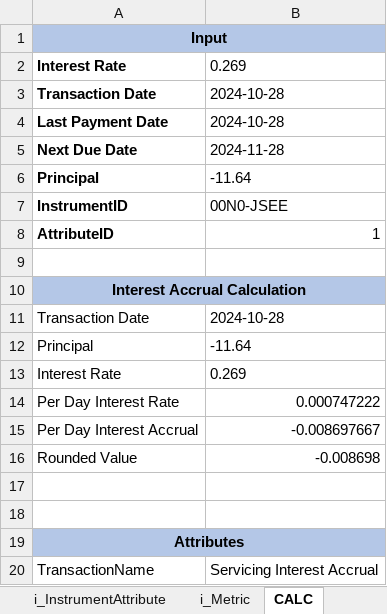
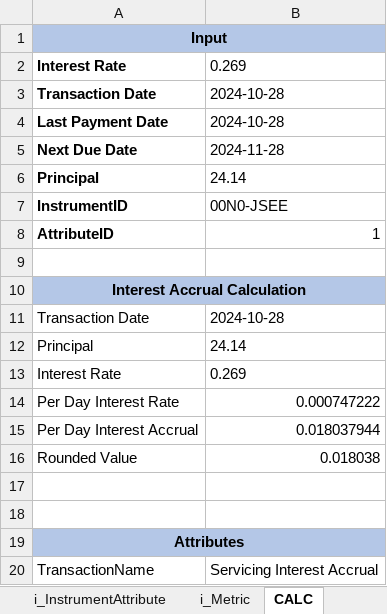
Before and after one commit to 19btech/subledger, an Excel workbook: model/processed_output00N0-JSEE.xlsx, sheet CALC, drawn as a sheet; values as stored, in another font and other column widths than the file's, no borders; the diff names each change by its address in the sheet, - before the commit and + after, or states it on an @@ line.

```diff
--- a/model/processed_output00N0-JSEE.xlsx (sheet CALC)
+++ b/model/processed_output00N0-JSEE.xlsx (sheet CALC)
-B6: -11.64
+B6: 24.14
-B12: -11.64
+B12: 24.14
-B15: -0.008697667
+B15: 0.018037944
-B16: -0.008698
+B16: 0.018038
```
Also changed, not shown: sheet o_Transaction, sheet i_InstrumentAttribute, sheet i_Metric, model/processed_outputIDHJ-EGNY.xlsx, model/processed_outputZXUB-ST2R.xlsx, 55 other files.
